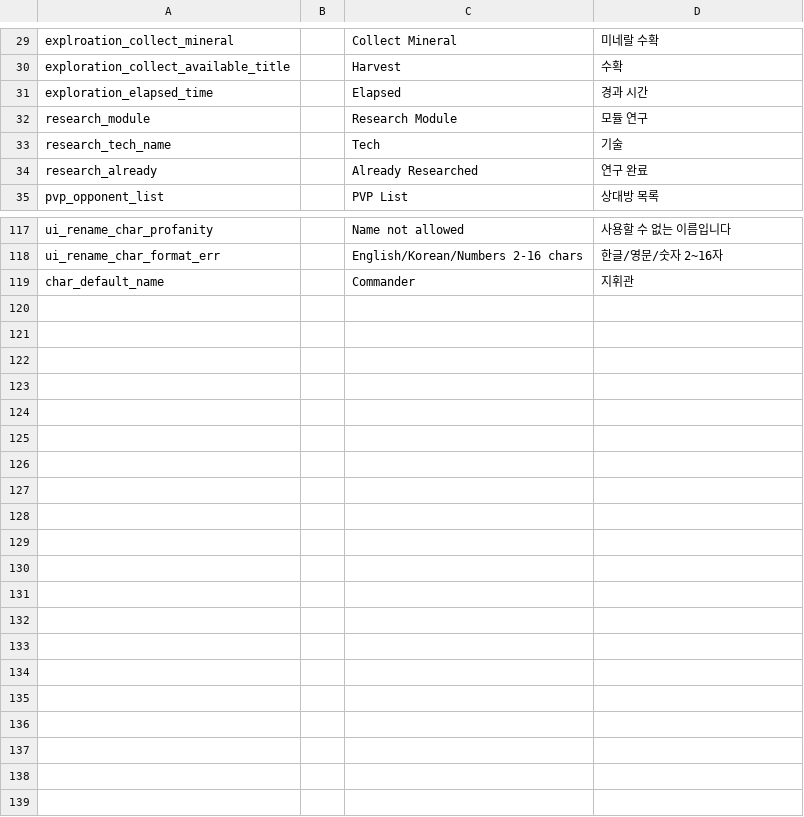
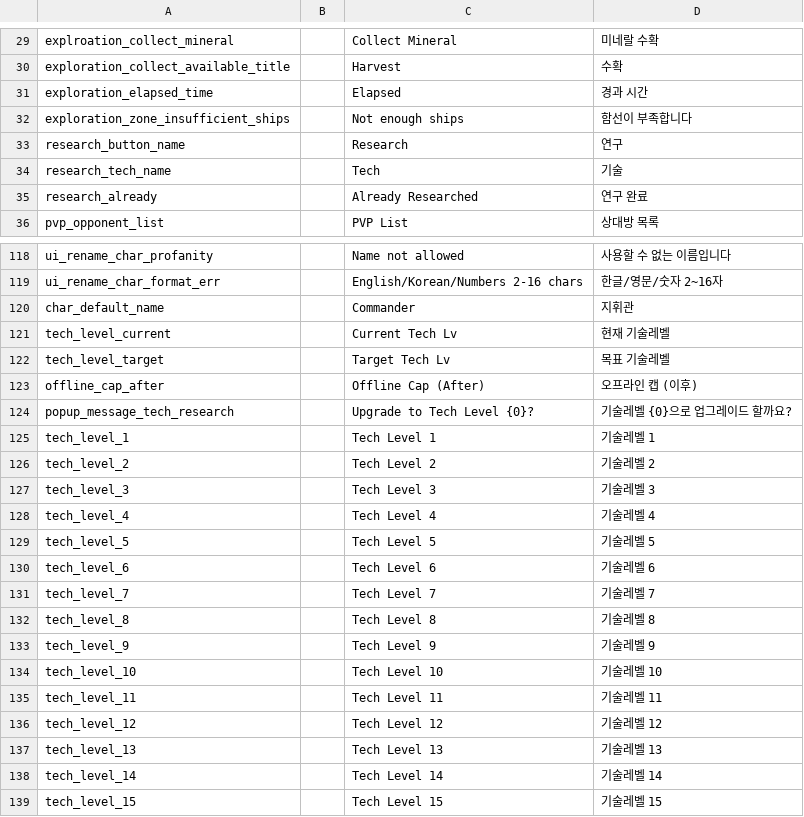
Before and after one commit to gsyan/thefirst_client_unity, a CSV file: Assets/Resources/Localization/csv/UI.csv, drawn as a sheet; only a part is shown, gaps mark what is left out; the diff covers the shown part only.

```diff
--- a/Assets/Resources/Localization/csv/UI.csv
+++ b/Assets/Resources/Localization/csv/UI.csv
@@ -31,3 +31,4 @@ exploration_collect_available_title,,Harvest,수확
 exploration_elapsed_time,,Elapsed,경과 시간
-research_module,,Research Module,모듈 연구
+exploration_zone_insufficient_ships,,Not enough ships,함선이 부족합니다
+research_button_name,,Research,연구
 research_tech_name,,Tech,기술
@@ -119 +120,20 @@ ui_rename_char_format_err,,English/Korean/Numbers 2-16 chars,한글/영문/숫
 char_default_name,,Commander,지휘관
+tech_level_current,,Current Tech Lv,현재 기술레벨
+tech_level_target,,Target Tech Lv,목표 기술레벨
+offline_cap_after,,Offline Cap (After),오프라인 캡 (이후)
+popup_message_tech_research,,Upgrade to Tech Level {0}?,기술레벨 {0}으로 업그레이드 할까요?
+tech_level_1,,Tech Level 1,기술레벨 1
+tech_level_2,,Tech Level 2,기술레벨 2
+tech_level_3,,Tech Level 3,기술레벨 3
+tech_level_4,,Tech Level 4,기술레벨 4
+tech_level_5,,Tech Level 5,기술레벨 5
+tech_level_6,,Tech Level 6,기술레벨 6
+tech_level_7,,Tech Level 7,기술레벨 7
+tech_level_8,,Tech Level 8,기술레벨 8
+tech_level_9,,Tech Level 9,기술레벨 9
+tech_level_10,,Tech Level 10,기술레벨 10
+tech_level_11,,Tech Level 11,기술레벨 11
+tech_level_12,,Tech Level 12,기술레벨 12
+tech_level_13,,Tech Level 13,기술레벨 13
+tech_level_14,,Tech Level 14,기술레벨 14
+tech_level_15,,Tech Level 15,기술레벨 15
```
Also changed, not shown: 20 edited cells elsewhere in this file, Assets/Resources/DataTable/Module/datatable_module.csv, Assets/Resources/DataTable/Research/datatable_research.csv, 57 other files.
